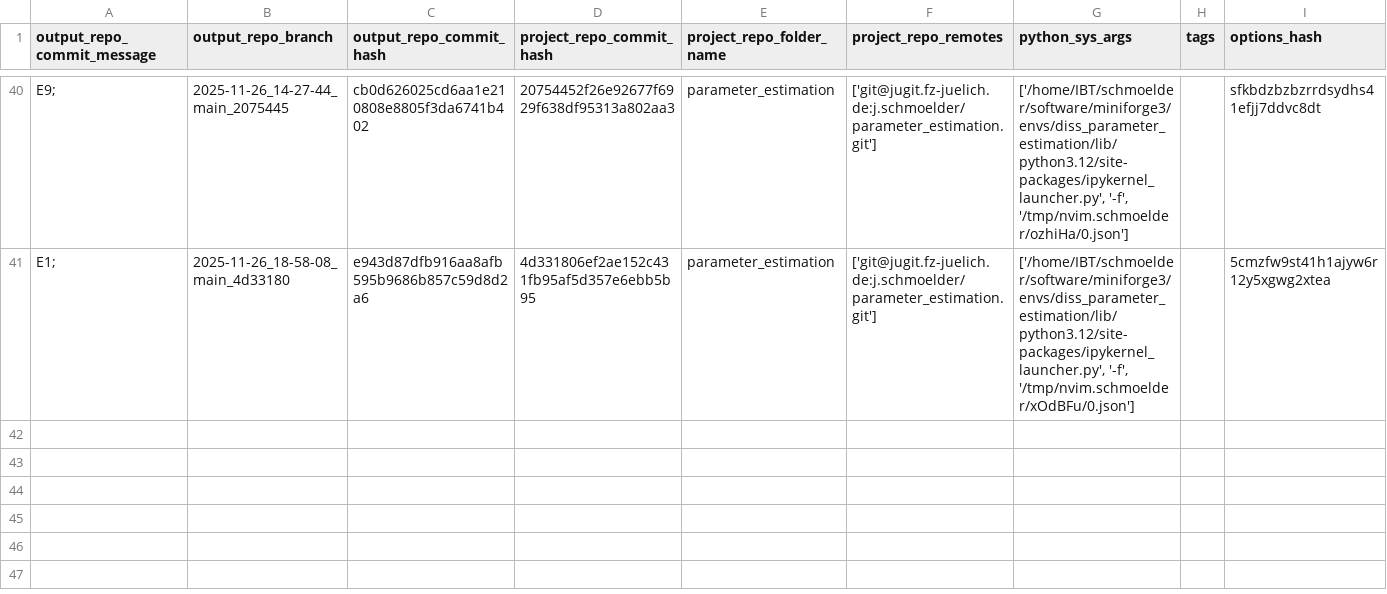
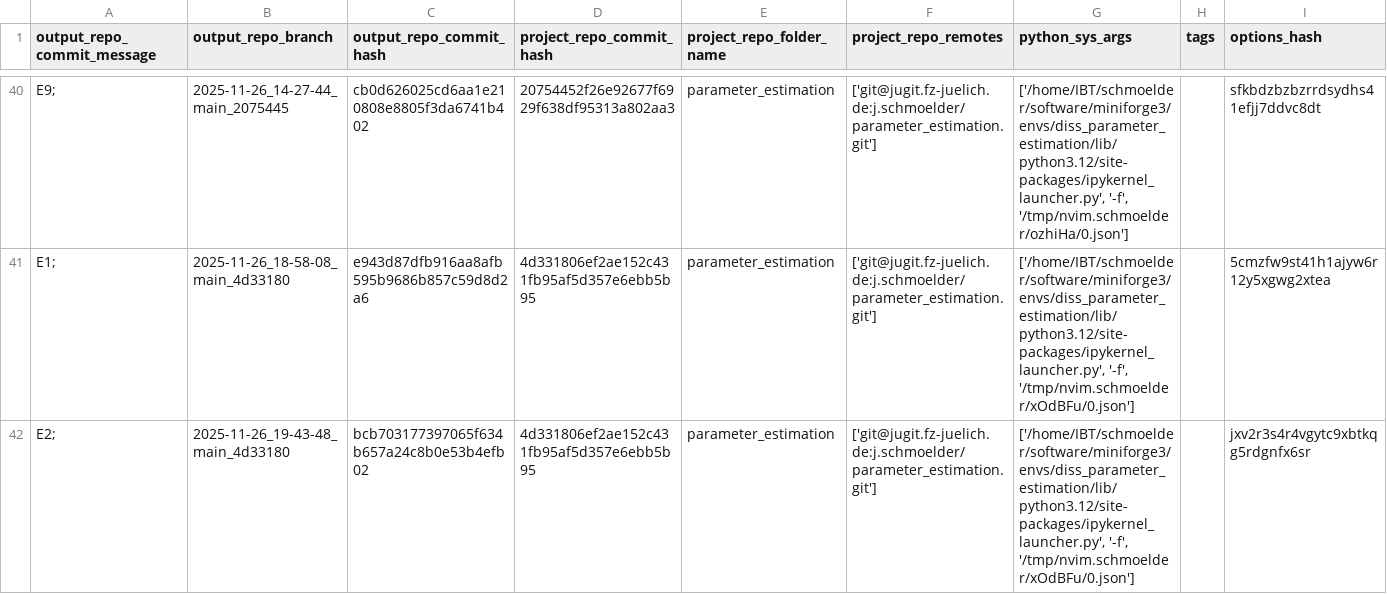
Before and after one commit to schmoelder/diss_parameter_estimation_output, a TSV file: log.tsv, drawn as a sheet; only a part is shown, gaps mark what is left out.

Commit message:
log for 'E2; ' of branch '2025-11-26_19-43-48_main_4d33180'

```diff
--- a/log.tsv
+++ b/log.tsv
@@ -41 +41,2 @@ E9; 	2025-11-26_14-27-44_main_2075445	cb0d626025cd6aa1e210808e8805f3da6741b402	2
 E1; 	2025-11-26_18-58-08_main_4d33180	e943d87dfb916aa8afb595b9686b857c59d8d2a6	4d331806ef2ae152c431fb95af5d357e6ebb5b95	parameter_estimation	['git@jugit.fz-juelich.de:j.schmoelder/parameter_estimation.git']	['/home/IBT/schmoelder/software/miniforge3/envs/diss_parameter_estimation/lib/python3.12/site-packages/ipykernel_launcher.py', '-f', '/tmp/nvim.schmoelder/xOdBFu/0.json']		5cmzfw9st41h1ajyw6r12y5xgwg2xtea
+E2; 	2025-11-26_19-43-48_main_4d33180	bcb703177397065f634b657a24c8b0e53b4efb02	4d331806ef2ae152c431fb95af5d357e6ebb5b95	parameter_estimation	['git@jugit.fz-juelich.de:j.schmoelder/parameter_estimation.git']	['/home/IBT/schmoelder/software/miniforge3/envs/diss_parameter_estimation/lib/python3.12/site-packages/ipykernel_launcher.py', '-f', '/tmp/nvim.schmoelder/xOdBFu/0.json']		jxv2r3s4r4vgytc9xbtkqg5rdgnfx6sr
```
Also changed, not shown: 6 other files.
